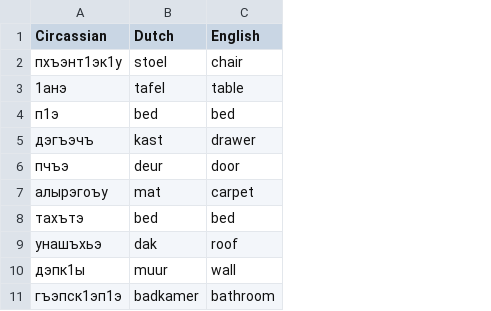
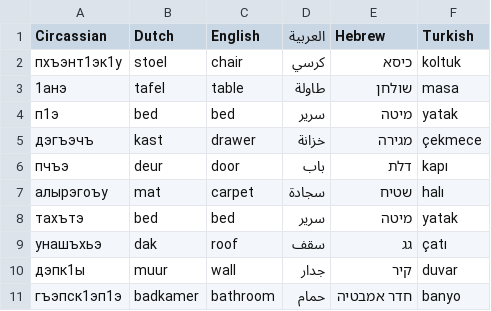
Before and after one commit to AslanHattukai96/sthtml, a CSV file: words.csv, drawn as a sheet; only a part is shown; the diff names each change by its address in the sheet, - before the commit and + after, or states it on an @@ line.

Commit message:
english dutch arabic

```diff
--- a/words.csv
+++ b/words.csv
+column D (العربية), rows 2-11: كرسي | طاولة | سرير | خزانة | باب | سجادة | سرير | سقف | جدار | حمام
+column E (Hebrew), rows 2-11: כיסא | שולחן | מיטה | מגירה | דלת | שטיח | מיטה | גג | קיר | חדר אמבטיה
+column F (Turkish), rows 2-11: koltuk | masa | yatak | çekmece | kapı | halı | yatak | çatı | duvar | banyo
```
Also changed, not shown: 6 other files.
